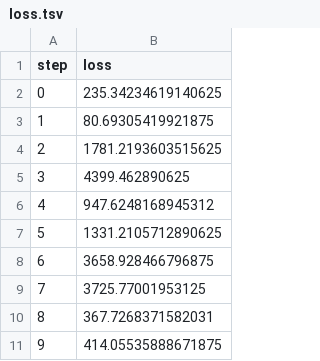
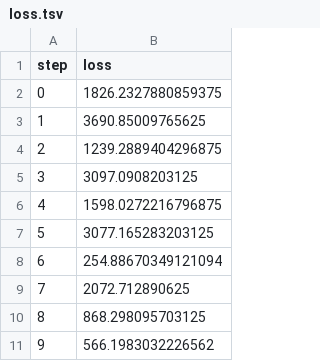
Before and after one commit to NicolasWeeger/DVC_Example, a TSV file: dvclive/plots/metrics/loss.tsv, drawn as a sheet.

```diff
--- a/dvclive/plots/metrics/loss.tsv
+++ b/dvclive/plots/metrics/loss.tsv
@@ -1,11 +1,11 @@
 step	loss
-0	235.34234619140625
-1	80.69305419921875
-2	1781.2193603515625
-3	4399.462890625
-4	947.6248168945312
-5	1331.2105712890625
-6	3658.928466796875
-7	3725.77001953125
-8	367.7268371582031
-9	414.05535888671875
+0	1826.2327880859375
+1	3690.85009765625
+2	1239.2889404296875
+3	3097.0908203125
+4	1598.0272216796875
+5	3077.165283203125
+6	254.88670349121094
+7	2072.712890625
+8	868.298095703125
+9	566.1983032226562
```
Also changed, not shown: 3 other files.
